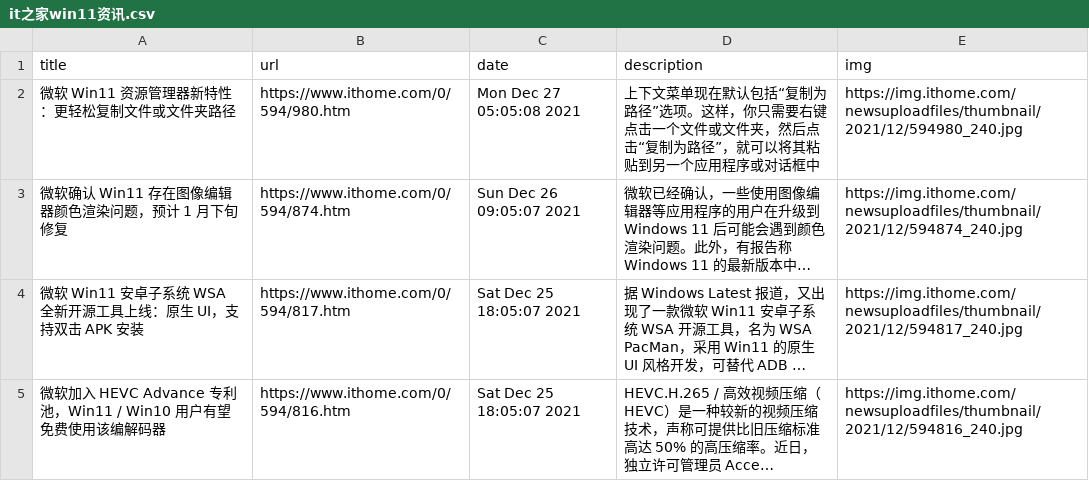
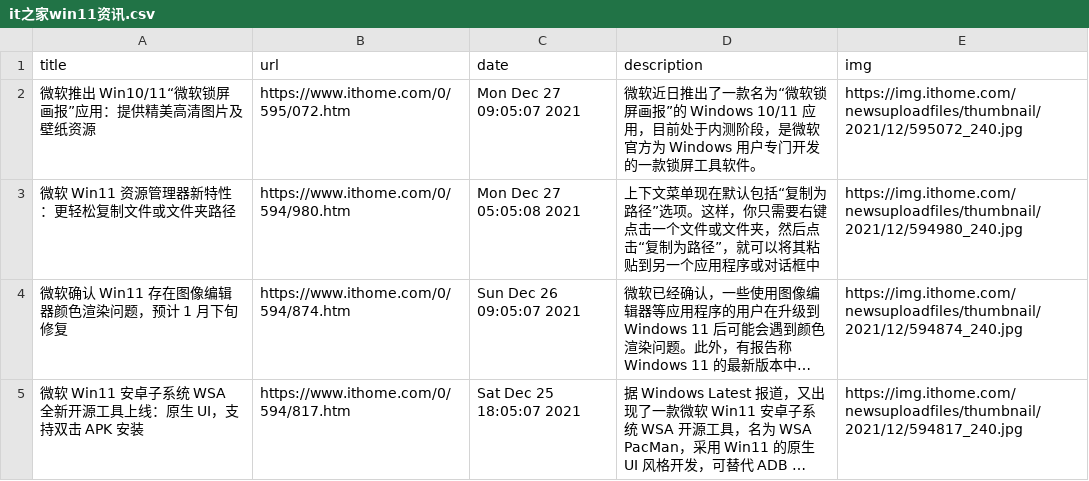
Before and after one commit to c-chen0902/rss, a CSV file: it之家win11资讯.csv, drawn as a sheet; only a part is shown; the shorter side is filled out with more unchanged rows; long unchanged cells end in ….

```diff
--- a/it之家win11资讯.csv
+++ b/it之家win11资讯.csv
@@ -1,2 +1,3 @@
 title,url,date,description,img
+微软推出 Win10/11“微软锁屏画报”应用：提供精美高清图片及壁纸资源,https://www.ithome.com/0/595/072.htm,Mon Dec 27 09:05:07 2021,微软近日推出了一款名为“微软锁屏画报”的 Windows 10/11 应用，目前处于内测阶段，是微软官方为 Windows 用户专门开发的一款锁屏工具软件。,https://img.ithome.com/newsuploadfiles/thumbnail/2021/12/595072_240.jpg
 微软 Win11 资源管理器新特性：更轻松复制文件或文件夹路径,https://www.ithome.com/0/594/980.htm,Mon Dec 27 05:05:08 2021,上下文菜单现在默认包括“复制为路径”选项。这样，你只需要右键点击一个文件或文件夹，然后点击“复制为路径”，就可以将其粘贴到另一个应用程序或对话框中,https://img.ithome.com/newsuploadfiles/thumbnail/2021/12/594980_240.jpg
```
Also changed, not shown: it之家游戏快报.csv, pianku_movies.csv, 28 other files.
